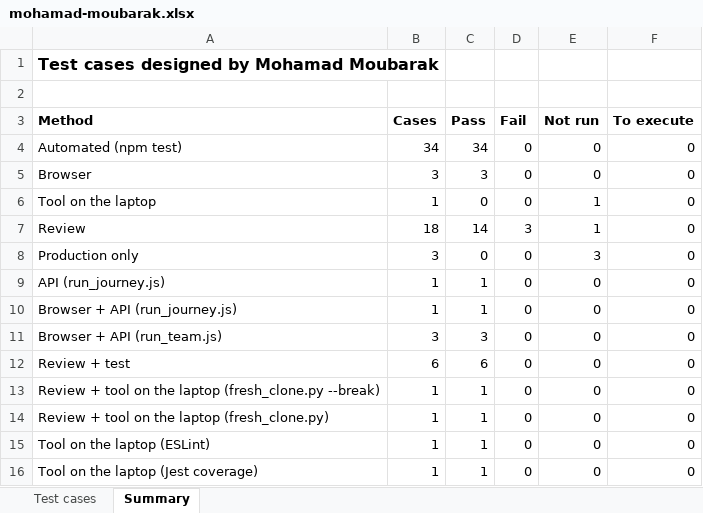
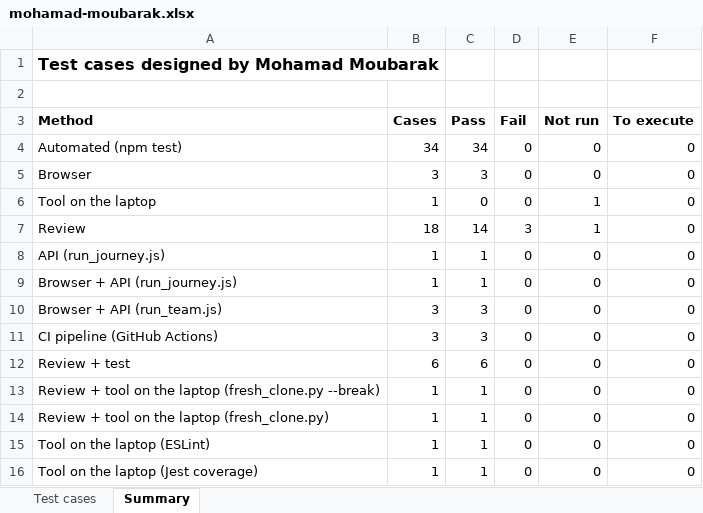
Before and after one commit to RayanChaar1/FoundU, an Excel workbook: docs/test-results/mohamad-moubarak.xlsx, sheet Summary, drawn as a sheet; values as stored, in another font and other column widths than the file's, no borders; removed rows and columns are numbered as before the commit, all else as after; the diff names each change by its address in the sheet, - before the commit and + after, or states it on an @@ line.

Commit message:
Test results: three CI cases executed (388 passed)
TC-NFR-15.1-D, TC-NFR-15.2-D and TC-NFR-18.3-D were run with test pull
requests #66, #67 and #68 against the pipeline of #65: the lint error and the
coverage drop failed required checks and were blocked, and the description
without a task was flagged.  Totals: 388 pass, 3 fail, 23 not run, 6 to execute.

Refs #16

```diff
--- a/docs/test-results/mohamad-moubarak.xlsx (sheet Summary)
+++ b/docs/test-results/mohamad-moubarak.xlsx (sheet Summary)
-row 8: Production only | 3 | 0 | 0 | 3 | 0
+row 11: CI pipeline (GitHub Actions) | 3 | 3 | 0 | 0 | 0
```
Also changed, not shown: sheet Test cases, docs/test-results/adam-jaat.xlsx, docs/test-results/jean-marie-agha.xlsx, 3 other files.
